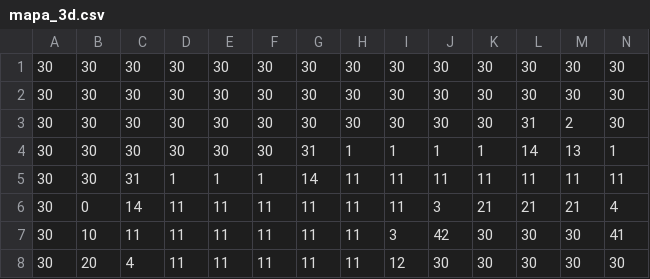
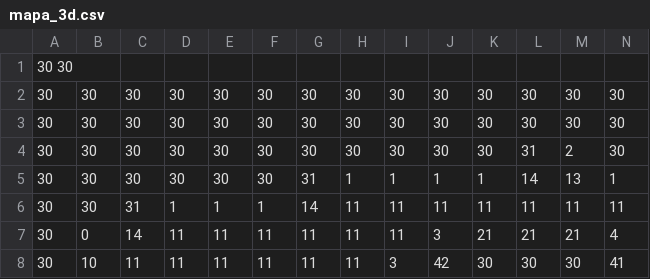
Before and after one commit to ivanmafe/TJE_3D_Game, a CSV file: data/Assets/mapa_3d.csv, drawn as a sheet; only a part is shown; the shorter side is filled out with more unchanged rows; rows hold the shown columns only; the diff names each change by its address in the sheet, - before the commit and + after, or states it on an @@ line.

```diff
--- a/data/Assets/mapa_3d.csv
+++ b/data/Assets/mapa_3d.csv
+row 1: 30 30
```
Also changed, not shown: 4 other files.
